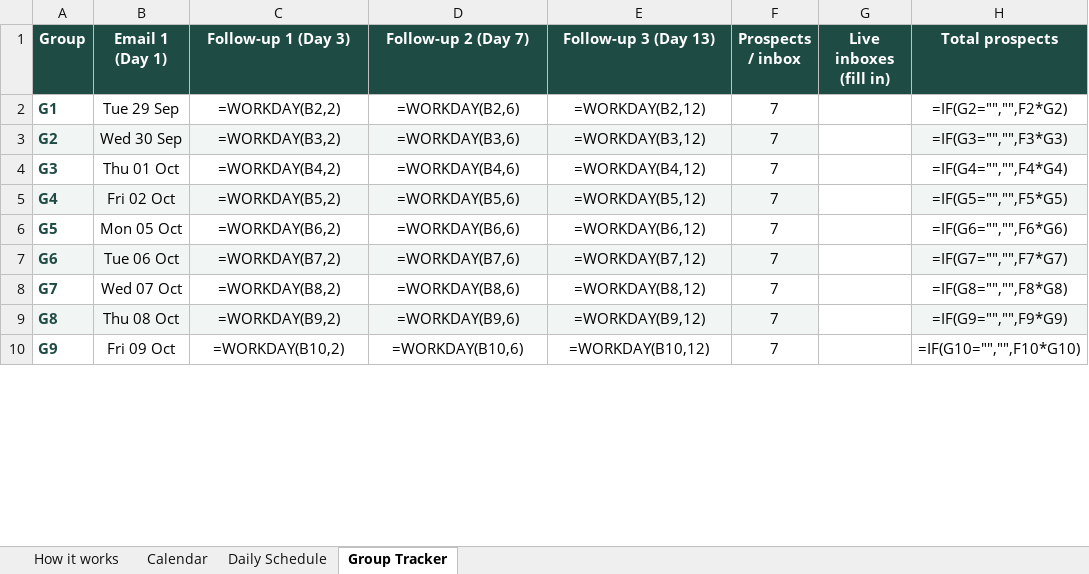
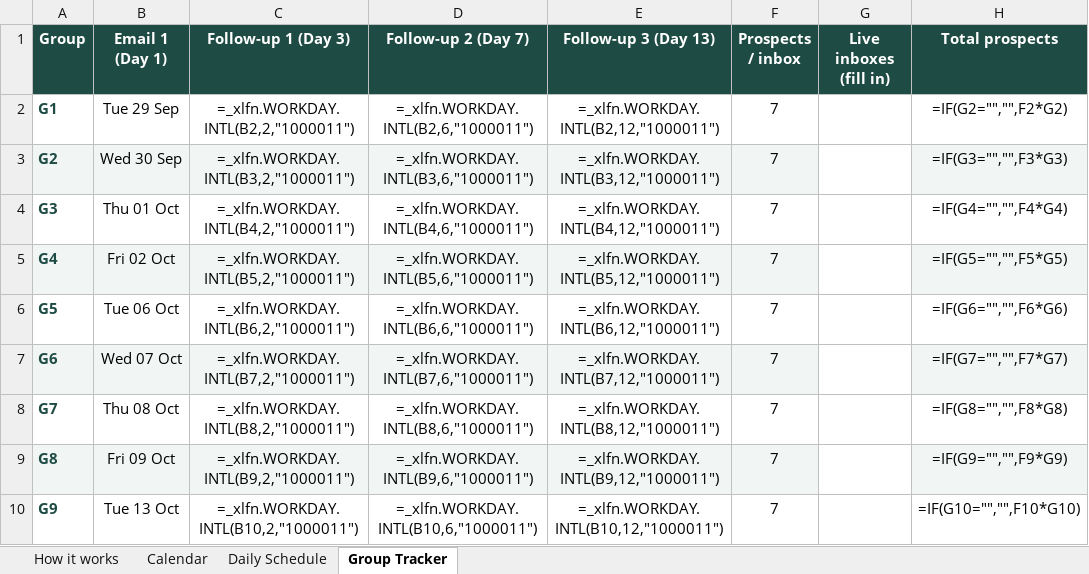
Before and after one commit to Jashanphuyal/Claude-Code-, an Excel workbook: outputs/Growmailers_Sending_Calendar_Sep29-Oct31.xlsx, sheet Group Tracker, drawn as a sheet; only a part is shown; values as stored, in another font and other column widths than the file's, no borders; formulas without a stored value are shown as written; conditional formats not drawn; the diff covers the shown part only; the diff names each change by its address in the sheet, - before the commit and + after, or states it on an @@ line.

```diff
--- a/outputs/Growmailers_Sending_Calendar_Sep29-Oct31.xlsx (sheet Group Tracker)
+++ b/outputs/Growmailers_Sending_Calendar_Sep29-Oct31.xlsx (sheet Group Tracker)
-C2 (Follow-up 1 (Day 3)): =WORKDAY(B2,2)
+C2 (Follow-up 1 (Day 3)): =_xlfn.WORKDAY.INTL(B2,2,"1000011")
-D2 (Follow-up 2 (Day 7)): =WORKDAY(B2,6)
+D2 (Follow-up 2 (Day 7)): =_xlfn.WORKDAY.INTL(B2,6,"1000011")
-E2 (Follow-up 3 (Day 13)): =WORKDAY(B2,12)
+E2 (Follow-up 3 (Day 13)): =_xlfn.WORKDAY.INTL(B2,12,"1000011")
-C3 (Follow-up 1 (Day 3)): =WORKDAY(B3,2)
+C3 (Follow-up 1 (Day 3)): =_xlfn.WORKDAY.INTL(B3,2,"1000011")
-D3 (Follow-up 2 (Day 7)): =WORKDAY(B3,6)
+D3 (Follow-up 2 (Day 7)): =_xlfn.WORKDAY.INTL(B3,6,"1000011")
-E3 (Follow-up 3 (Day 13)): =WORKDAY(B3,12)
+E3 (Follow-up 3 (Day 13)): =_xlfn.WORKDAY.INTL(B3,12,"1000011")
-C4 (Follow-up 1 (Day 3)): =WORKDAY(B4,2)
+C4 (Follow-up 1 (Day 3)): =_xlfn.WORKDAY.INTL(B4,2,"1000011")
-D4 (Follow-up 2 (Day 7)): =WORKDAY(B4,6)
+D4 (Follow-up 2 (Day 7)): =_xlfn.WORKDAY.INTL(B4,6,"1000011")
-E4 (Follow-up 3 (Day 13)): =WORKDAY(B4,12)
+E4 (Follow-up 3 (Day 13)): =_xlfn.WORKDAY.INTL(B4,12,"1000011")
-C5 (Follow-up 1 (Day 3)): =WORKDAY(B5,2)
+C5 (Follow-up 1 (Day 3)): =_xlfn.WORKDAY.INTL(B5,2,"1000011")
-D5 (Follow-up 2 (Day 7)): =WORKDAY(B5,6)
+D5 (Follow-up 2 (Day 7)): =_xlfn.WORKDAY.INTL(B5,6,"1000011")
-E5 (Follow-up 3 (Day 13)): =WORKDAY(B5,12)
+E5 (Follow-up 3 (Day 13)): =_xlfn.WORKDAY.INTL(B5,12,"1000011")
-B6 (Email 1 (Day 1)): Mon 05 Oct
+B6 (Email 1 (Day 1)): Tue 06 Oct
-C6 (Follow-up 1 (Day 3)): =WORKDAY(B6,2)
+C6 (Follow-up 1 (Day 3)): =_xlfn.WORKDAY.INTL(B6,2,"1000011")
-D6 (Follow-up 2 (Day 7)): =WORKDAY(B6,6)
+D6 (Follow-up 2 (Day 7)): =_xlfn.WORKDAY.INTL(B6,6,"1000011")
-E6 (Follow-up 3 (Day 13)): =WORKDAY(B6,12)
+E6 (Follow-up 3 (Day 13)): =_xlfn.WORKDAY.INTL(B6,12,"1000011")
-B7 (Email 1 (Day 1)): Tue 06 Oct
+B7 (Email 1 (Day 1)): Wed 07 Oct
-C7 (Follow-up 1 (Day 3)): =WORKDAY(B7,2)
+C7 (Follow-up 1 (Day 3)): =_xlfn.WORKDAY.INTL(B7,2,"1000011")
-D7 (Follow-up 2 (Day 7)): =WORKDAY(B7,6)
+D7 (Follow-up 2 (Day 7)): =_xlfn.WORKDAY.INTL(B7,6,"1000011")
-E7 (Follow-up 3 (Day 13)): =WORKDAY(B7,12)
+E7 (Follow-up 3 (Day 13)): =_xlfn.WORKDAY.INTL(B7,12,"1000011")
-B8 (Email 1 (Day 1)): Wed 07 Oct
+B8 (Email 1 (Day 1)): Thu 08 Oct
-C8 (Follow-up 1 (Day 3)): =WORKDAY(B8,2)
+C8 (Follow-up 1 (Day 3)): =_xlfn.WORKDAY.INTL(B8,2,"1000011")
-D8 (Follow-up 2 (Day 7)): =WORKDAY(B8,6)
+D8 (Follow-up 2 (Day 7)): =_xlfn.WORKDAY.INTL(B8,6,"1000011")
-E8 (Follow-up 3 (Day 13)): =WORKDAY(B8,12)
+E8 (Follow-up 3 (Day 13)): =_xlfn.WORKDAY.INTL(B8,12,"1000011")
-B9 (Email 1 (Day 1)): Thu 08 Oct
+B9 (Email 1 (Day 1)): Fri 09 Oct
-C9 (Follow-up 1 (Day 3)): =WORKDAY(B9,2)
+C9 (Follow-up 1 (Day 3)): =_xlfn.WORKDAY.INTL(B9,2,"1000011")
-D9 (Follow-up 2 (Day 7)): =WORKDAY(B9,6)
+D9 (Follow-up 2 (Day 7)): =_xlfn.WORKDAY.INTL(B9,6,"1000011")
-E9 (Follow-up 3 (Day 13)): =WORKDAY(B9,12)
+E9 (Follow-up 3 (Day 13)): =_xlfn.WORKDAY.INTL(B9,12,"1000011")
-B10 (Email 1 (Day 1)): Fri 09 Oct
+B10 (Email 1 (Day 1)): Tue 13 Oct
-C10 (Follow-up 1 (Day 3)): =WORKDAY(B10,2)
+C10 (Follow-up 1 (Day 3)): =_xlfn.WORKDAY.INTL(B10,2,"1000011")
-D10 (Follow-up 2 (Day 7)): =WORKDAY(B10,6)
+D10 (Follow-up 2 (Day 7)): =_xlfn.WORKDAY.INTL(B10,6,"1000011")
-E10 (Follow-up 3 (Day 13)): =WORKDAY(B10,12)
+E10 (Follow-up 3 (Day 13)): =_xlfn.WORKDAY.INTL(B10,12,"1000011")
```
Also changed, not shown: 4 removed rows and 50 edited cells elsewhere in this sheet, sheet Daily Schedule, sheet Calendar, sheet How it works.
